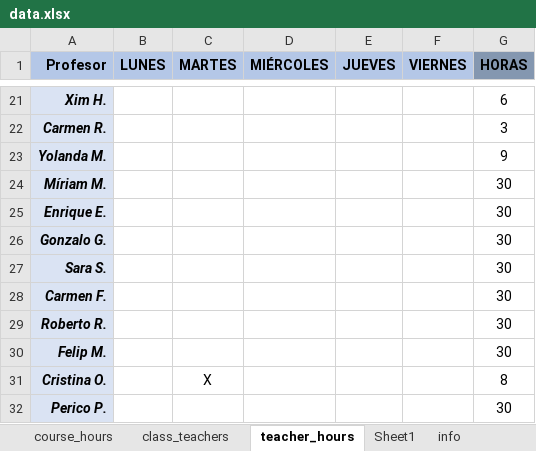
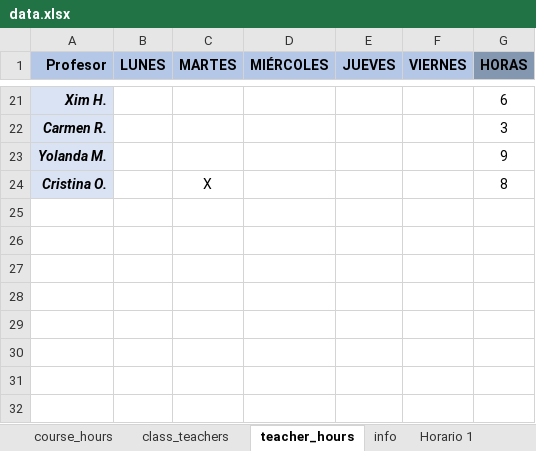
Before and after one commit to magheata/Genetic_Timetable, an Excel workbook: data.xlsx, sheet teacher_hours, drawn as a sheet; only a part is shown, gaps mark what is left out; values as stored, in another font and other column widths than the file's, no borders; the diff names each change by its address in the sheet, - before the commit and + after, or states it on an @@ line.

Commit message:
Añadido Writer para escribir el horario resultante en una hoja de excel

```diff
--- a/data.xlsx (sheet teacher_hours)
+++ b/data.xlsx (sheet teacher_hours)
-sheet tab: Sheet1
+sheet tab: Horario 1
@@ sheet tab order changed: course_hours | class_teachers | teacher_hours | info | Horario 1 @@
-row 24: Míriam M. |  |  |  |  |  | 30
-row 25: Enrique E. |  |  |  |  |  | 30
-row 26: Gonzalo G. |  |  |  |  |  | 30
-row 27: Sara S. |  |  |  |  |  | 30
-row 28: Carmen F. |  |  |  |  |  | 30
-row 29: Roberto R. |  |  |  |  |  | 30
-row 30: Felip M. |  |  |  |  |  | 30
-row 32: Perico P. |  |  |  |  |  | 30
```
Also changed, not shown: sheet Horario 1, other sheet tabs, 4 other files.
